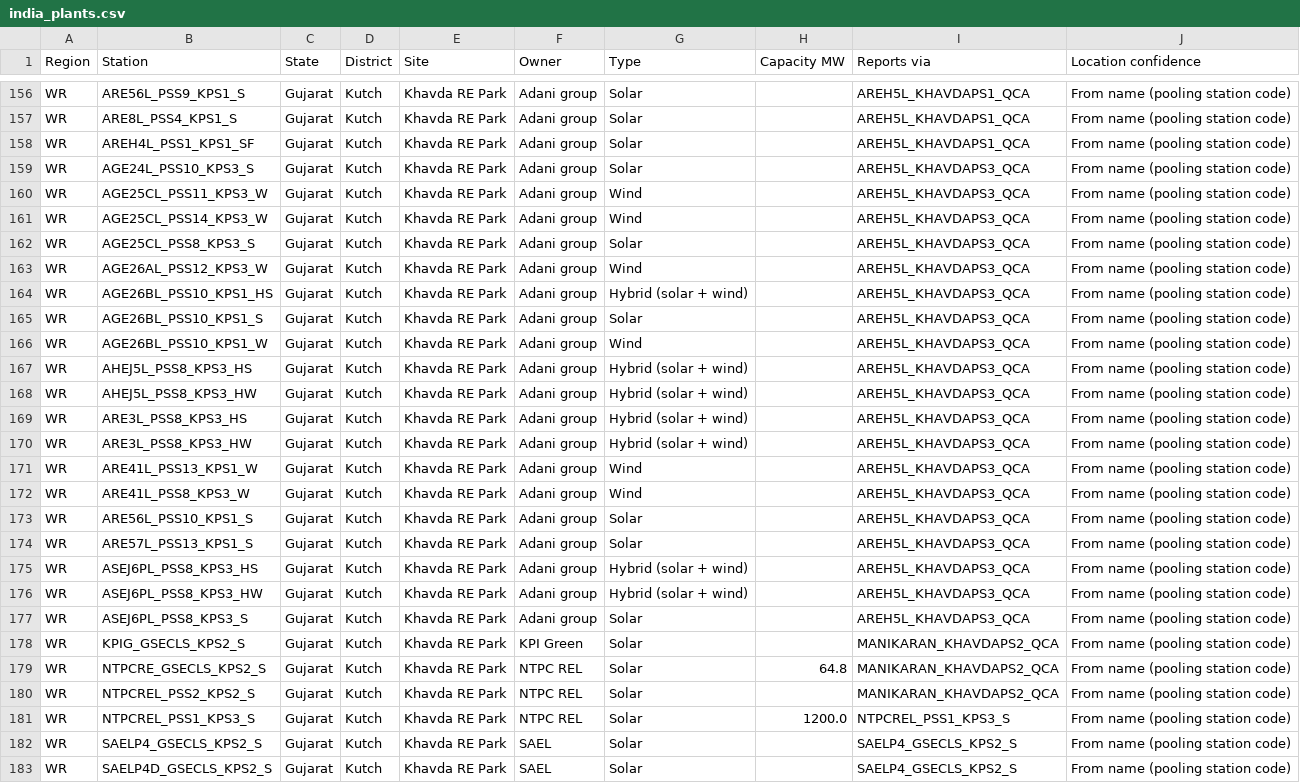
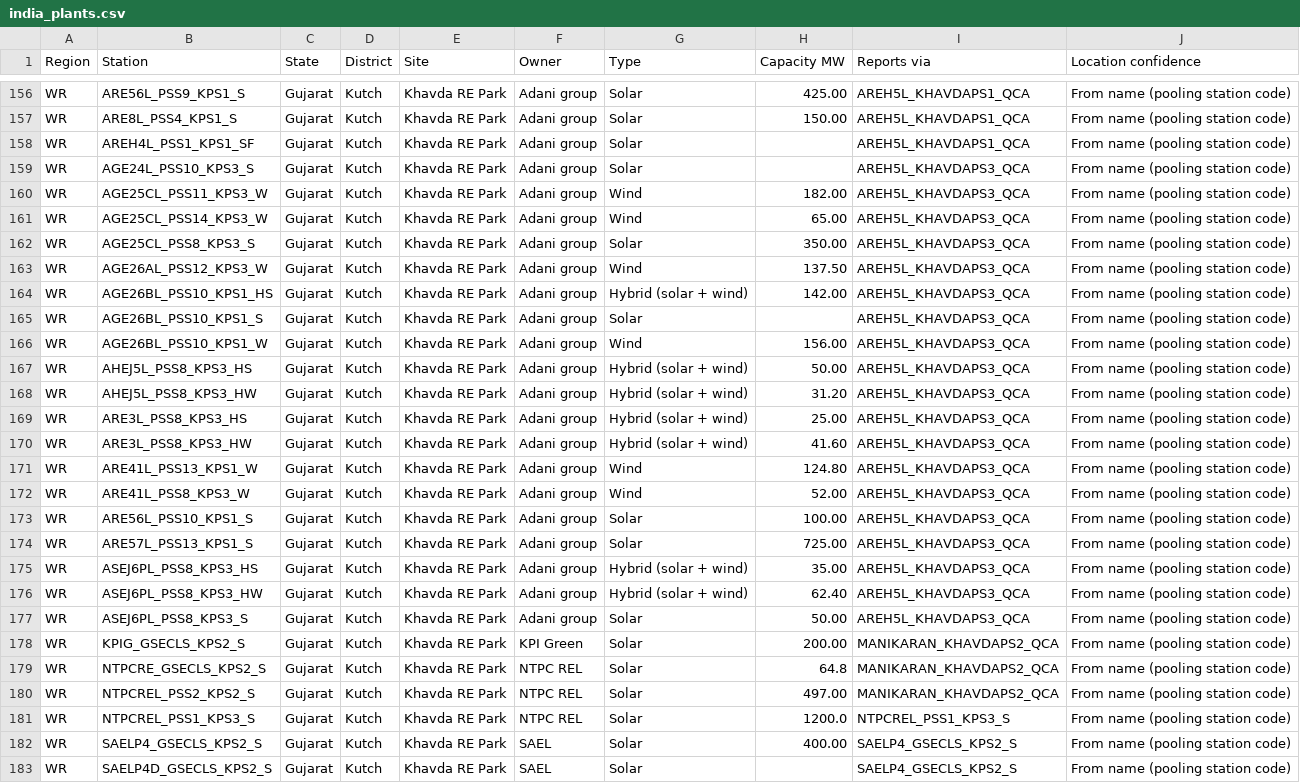
Before and after one commit to learningaiapps-dotcom/RE-Grid-Insight, a CSV file: data/india_plants.csv, drawn as a sheet; only a part is shown, gaps mark what is left out; the diff covers the shown part only; the diff names each change by its address in the sheet, - before the commit and + after, or states it on an @@ line.

```diff
--- a/data/india_plants.csv
+++ b/data/india_plants.csv
-H156 (Capacity MW): (empty)
+H156 (Capacity MW): 425.00
-H157 (Capacity MW): (empty)
+H157 (Capacity MW): 150.00
-H160 (Capacity MW): (empty)
+H160 (Capacity MW): 182.00
-H161 (Capacity MW): (empty)
+H161 (Capacity MW): 65.00
-H162 (Capacity MW): (empty)
+H162 (Capacity MW): 350.00
-H163 (Capacity MW): (empty)
+H163 (Capacity MW): 137.50
-H164 (Capacity MW): (empty)
+H164 (Capacity MW): 142.00
-H166 (Capacity MW): (empty)
+H166 (Capacity MW): 156.00
-H167 (Capacity MW): (empty)
+H167 (Capacity MW): 50.00
-H168 (Capacity MW): (empty)
+H168 (Capacity MW): 31.20
-H169 (Capacity MW): (empty)
+H169 (Capacity MW): 25.00
-H170 (Capacity MW): (empty)
+H170 (Capacity MW): 41.60
-H171 (Capacity MW): (empty)
+H171 (Capacity MW): 124.80
-H172 (Capacity MW): (empty)
+H172 (Capacity MW): 52.00
-H173 (Capacity MW): (empty)
+H173 (Capacity MW): 100.00
-H174 (Capacity MW): (empty)
+H174 (Capacity MW): 725.00
-H175 (Capacity MW): (empty)
+H175 (Capacity MW): 35.00
-H176 (Capacity MW): (empty)
+H176 (Capacity MW): 62.40
-H177 (Capacity MW): (empty)
+H177 (Capacity MW): 50.00
-H178 (Capacity MW): (empty)
+H178 (Capacity MW): 200.00
-H180 (Capacity MW): (empty)
+H180 (Capacity MW): 497.00
-H182 (Capacity MW): (empty)
+H182 (Capacity MW): 400.00
```
Also changed, not shown: 33 edited cells elsewhere in this file, 2 other files.
